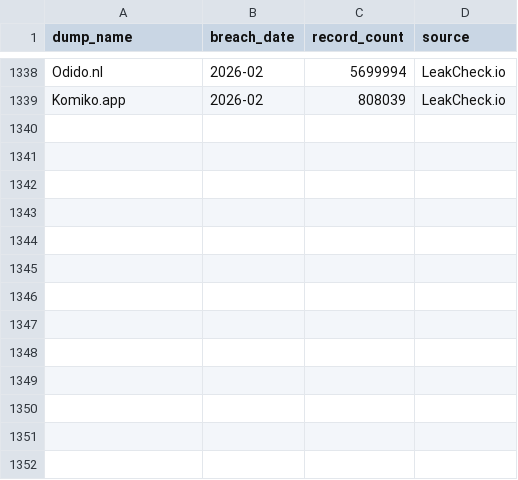
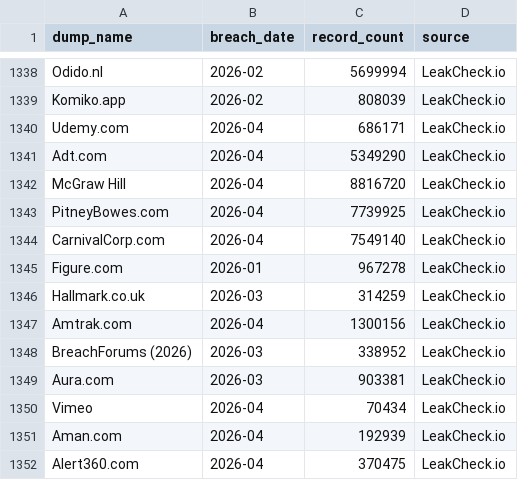
Before and after one commit to notdls/known-breaches, a CSV file: datasets/LeakCheck.io.csv, drawn as a sheet; only a part is shown, gaps mark what is left out; the diff names each change by its address in the sheet, - before the commit and + after, or states it on an @@ line.

```diff
--- a/datasets/LeakCheck.io.csv
+++ b/datasets/LeakCheck.io.csv
+row 1340: Udemy.com | 2026-04 | 686171 | LeakCheck.io
+row 1341: Adt.com | 2026-04 | 5349290 | LeakCheck.io
+row 1342: McGraw Hill | 2026-04 | 8816720 | LeakCheck.io
+row 1343: PitneyBowes.com | 2026-04 | 7739925 | LeakCheck.io
+row 1344: CarnivalCorp.com | 2026-04 | 7549140 | LeakCheck.io
+row 1345: Figure.com | 2026-01 | 967278 | LeakCheck.io
+row 1346: Hallmark.co.uk | 2026-03 | 314259 | LeakCheck.io
+row 1347: Amtrak.com | 2026-04 | 1300156 | LeakCheck.io
+row 1348: BreachForums (2026) | 2026-03 | 338952 | LeakCheck.io
+row 1349: Aura.com | 2026-03 | 903381 | LeakCheck.io
+row 1350: Vimeo | 2026-04 | 70434 | LeakCheck.io
+row 1351: Aman.com | 2026-04 | 192939 | LeakCheck.io
+row 1352: Alert360.com | 2026-04 | 370475 | LeakCheck.io
```
Also changed, not shown: datasets/Hashmob.csv, datasets/Leak-Lookup.csv, 7 other files.
